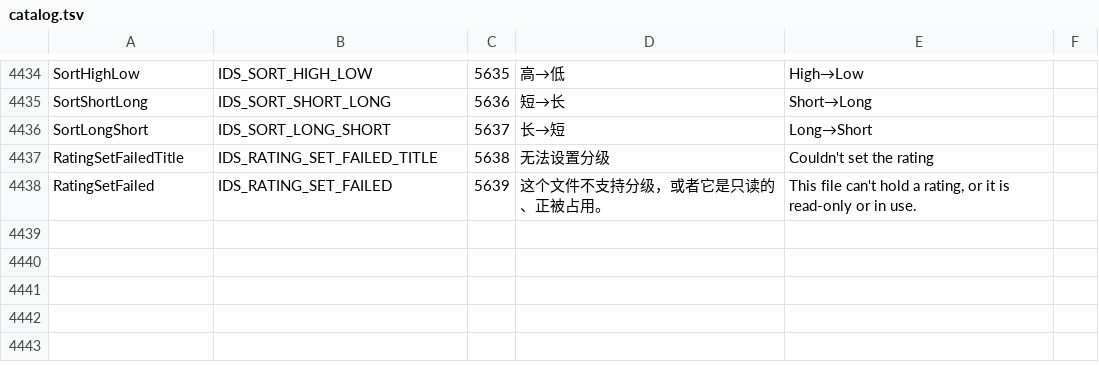
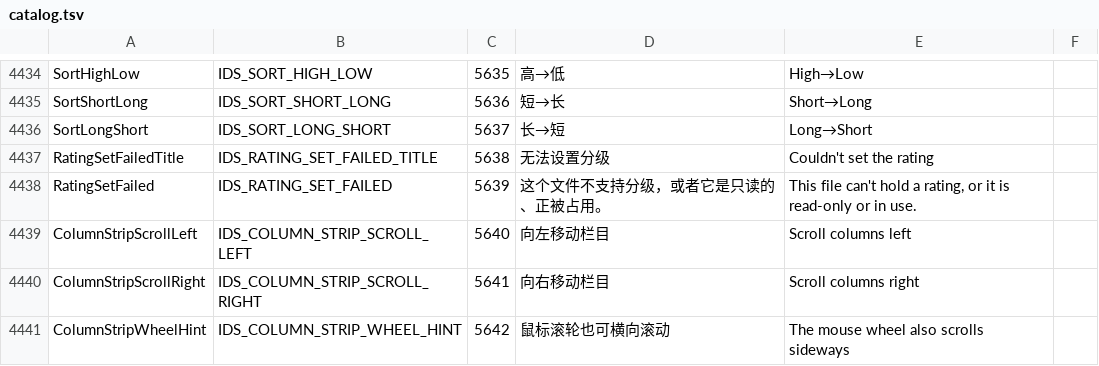
Before and after one commit to gcfkhy/pulse, a TSV file: tools/l10n/catalog.tsv, drawn as a sheet; only a part is shown, gaps mark what is left out.

```diff
--- a/tools/l10n/catalog.tsv
+++ b/tools/l10n/catalog.tsv
@@ -4438 +4438,4 @@ RatingSetFailedTitle	IDS_RATING_SET_FAILED_TITLE	5638	无法设置分级	Couldn'
 RatingSetFailed	IDS_RATING_SET_FAILED	5639	这个文件不支持分级，或者它是只读的、正被占用。	This file can't hold a rating, or it is read-only or in use.
+ColumnStripScrollLeft	IDS_COLUMN_STRIP_SCROLL_LEFT	5640	向左移动栏目	Scroll columns left
+ColumnStripScrollRight	IDS_COLUMN_STRIP_SCROLL_RIGHT	5641	向右移动栏目	Scroll columns right
+ColumnStripWheelHint	IDS_COLUMN_STRIP_WHEEL_HINT	5642	鼠标滚轮也可横向滚动	The mouse wheel also scrolls sideways
```
Also changed, not shown: 21 other files.
